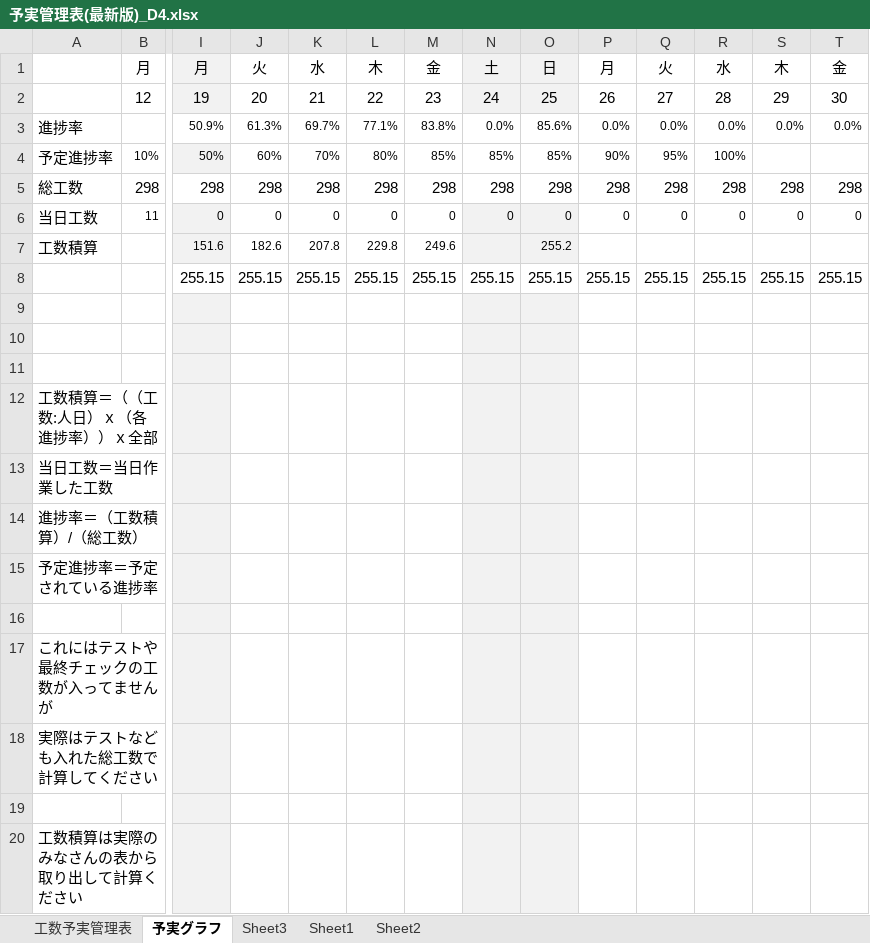
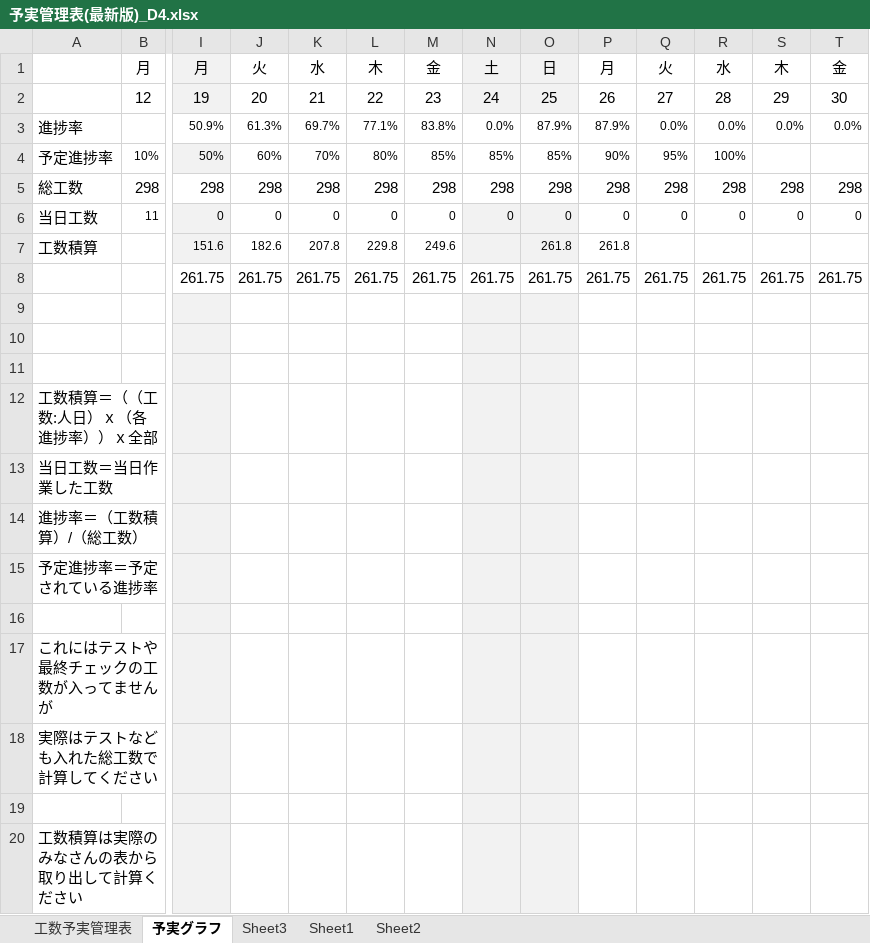
Before and after one commit to dojo2023/D-4, an Excel workbook: doc/D4_ドキュメント/予実管理表(最新版)_D4.xlsx, sheet 予実グラフ, drawn as a sheet; only a part is shown, gaps mark what is left out; values as stored, in another font and other column widths than the file's, no borders; charts and pictures not drawn; removed rows and columns are numbered as before the commit, all else as after; rows hold the shown columns only; the diff names each change by its address in the sheet, - before the commit and + after, or states it on an @@ line.

```diff
--- a/doc/D4_ドキュメント/予実管理表(最新版)_D4.xlsx (sheet 予実グラフ)
+++ b/doc/D4_ドキュメント/予実管理表(最新版)_D4.xlsx (sheet 予実グラフ)
-O3: 85.6%
+O3: 87.9%
-P3: 0.0%
+P3: 87.9%
-O7: 255.2
+O7: 261.8
-P7: (empty)
+P7: 261.8
-row 8:  |  | 255.15 | 255.15 | 255.15 | 255.15 | 255.15 | 255.15 | 255.15 | 255.15 | 255.15 | 255.15 | 255.15 | 255.15
+row 8:  |  | 261.75 | 261.75 | 261.75 | 261.75 | 261.75 | 261.75 | 261.75 | 261.75 | 261.75 | 261.75 | 261.75 | 261.75
```
Also changed, not shown: sheet 工数予実管理表, sheet Sheet3, sheet Sheet1, formulas that keep their value, hidden cells, 10 other files.
